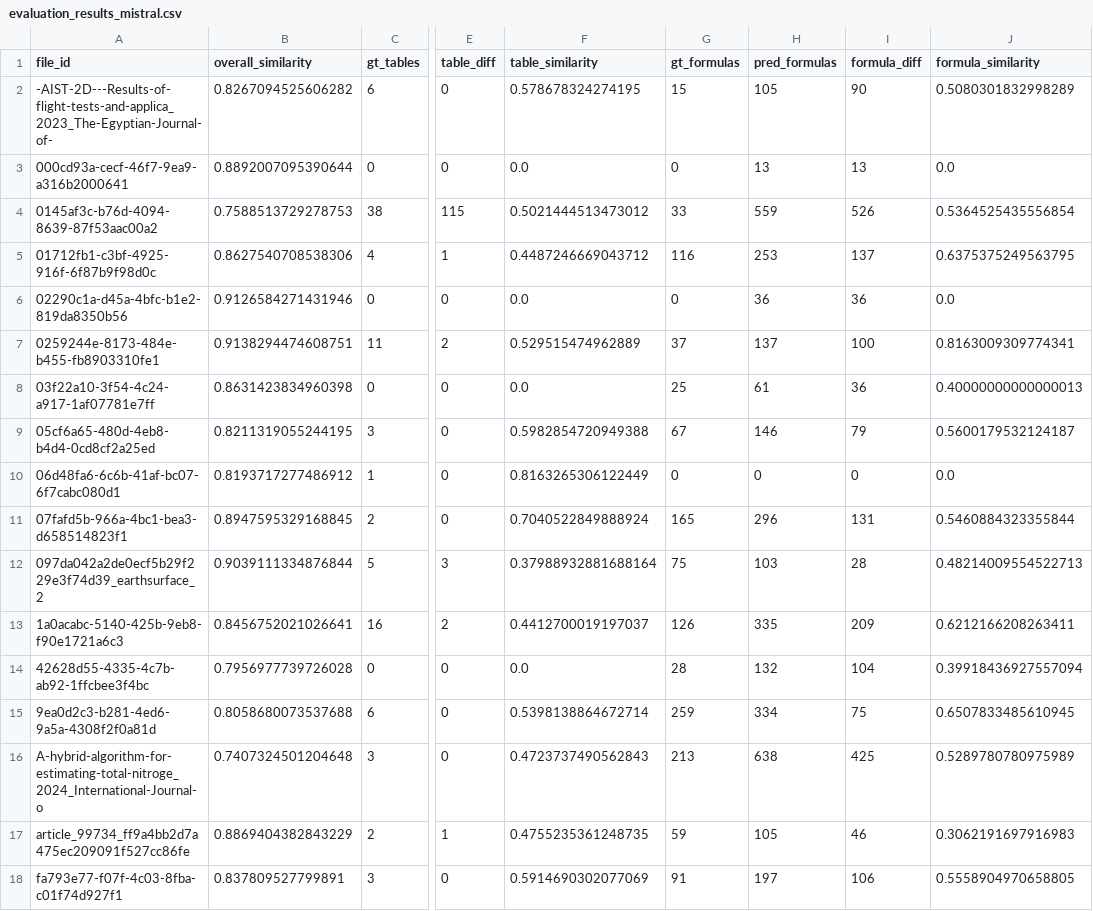
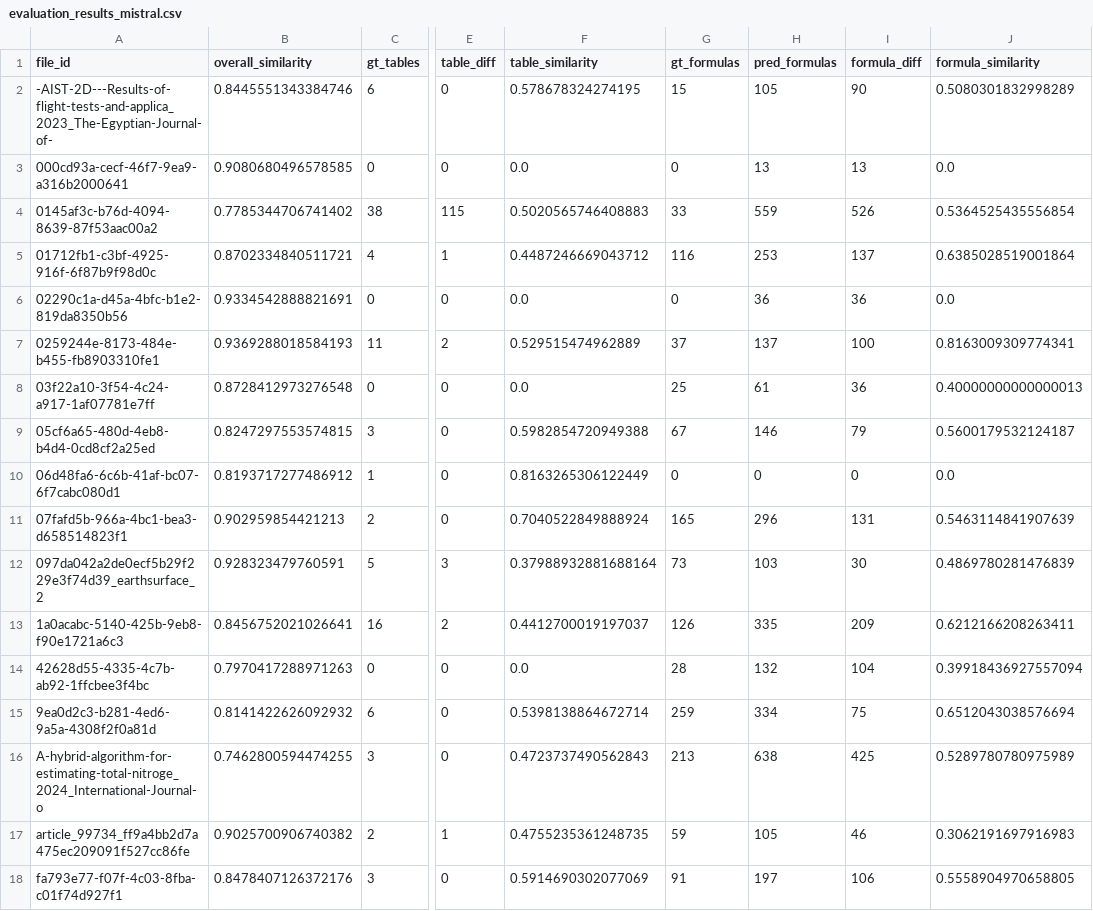
Before and after one commit to esa-sceva/data-extraction-preprocessing, a CSV file: eval_results/evaluation_results_mistral.csv, drawn as a sheet; only a part is shown, gaps mark what is left out; the diff names each change by its address in the sheet, - before the commit and + after, or states it on an @@ line.

```diff
--- a/eval_results/evaluation_results_mistral.csv
+++ b/eval_results/evaluation_results_mistral.csv
-B2 (overall_similarity): 0.8267094525606282
+B2 (overall_similarity): 0.8445551343384746
-B3 (overall_similarity): 0.8892007095390644
+B3 (overall_similarity): 0.9080680496578585
-B4 (overall_similarity): 0.7588513729278753
+B4 (overall_similarity): 0.7785344706741402
-F4 (table_similarity): 0.5021444513473012
+F4 (table_similarity): 0.5020565746408883
-B5 (overall_similarity): 0.8627540708538306
+B5 (overall_similarity): 0.8702334840511721
-J5 (formula_similarity): 0.6375375249563795
+J5 (formula_similarity): 0.6385028519001864
-B6 (overall_similarity): 0.9126584271431946
+B6 (overall_similarity): 0.9334542888821691
-B7 (overall_similarity): 0.9138294474608751
+B7 (overall_similarity): 0.9369288018584193
-B8 (overall_similarity): 0.8631423834960398
+B8 (overall_similarity): 0.8728412973276548
-B9 (overall_similarity): 0.8211319055244195
+B9 (overall_similarity): 0.8247297553574815
-B11 (overall_similarity): 0.8947595329168845
+B11 (overall_similarity): 0.902959854421213
-J11 (formula_similarity): 0.5460884323355844
+J11 (formula_similarity): 0.5463114841907639
-B12 (overall_similarity): 0.9039111334876844
+B12 (overall_similarity): 0.928323479760591
-G12 (gt_formulas): 75
+G12 (gt_formulas): 73
-I12 (formula_diff): 28
+I12 (formula_diff): 30
-J12 (formula_similarity): 0.48214009554522713
+J12 (formula_similarity): 0.4869780281476839
-B14 (overall_similarity): 0.7956977739726028
+B14 (overall_similarity): 0.7970417288971263
-B15 (overall_similarity): 0.8058680073537688
+B15 (overall_similarity): 0.8141422626092932
-J15 (formula_similarity): 0.6507833485610945
+J15 (formula_similarity): 0.6512043038576694
-B16 (overall_similarity): 0.7407324501204648
+B16 (overall_similarity): 0.7462800594474255
-B17 (overall_similarity): 0.8869404382843229
+B17 (overall_similarity): 0.9025700906740382
-B18 (overall_similarity): 0.837809527799891
+B18 (overall_similarity): 0.8478407126372176
```
Also changed, not shown: eval_results/evaluation_results_docling.csv, eval_results/evaluation_results_marker.csv, 11 other files.
